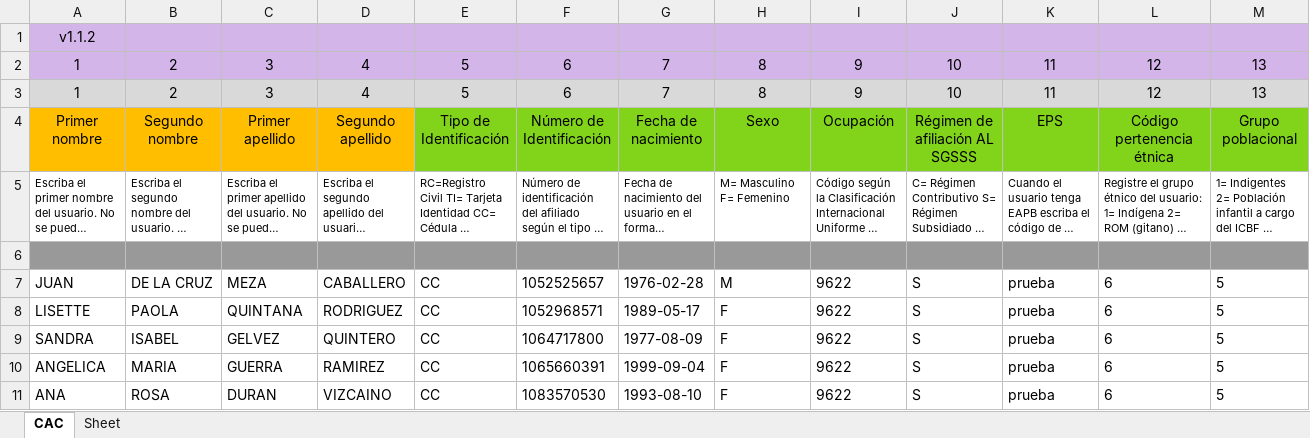
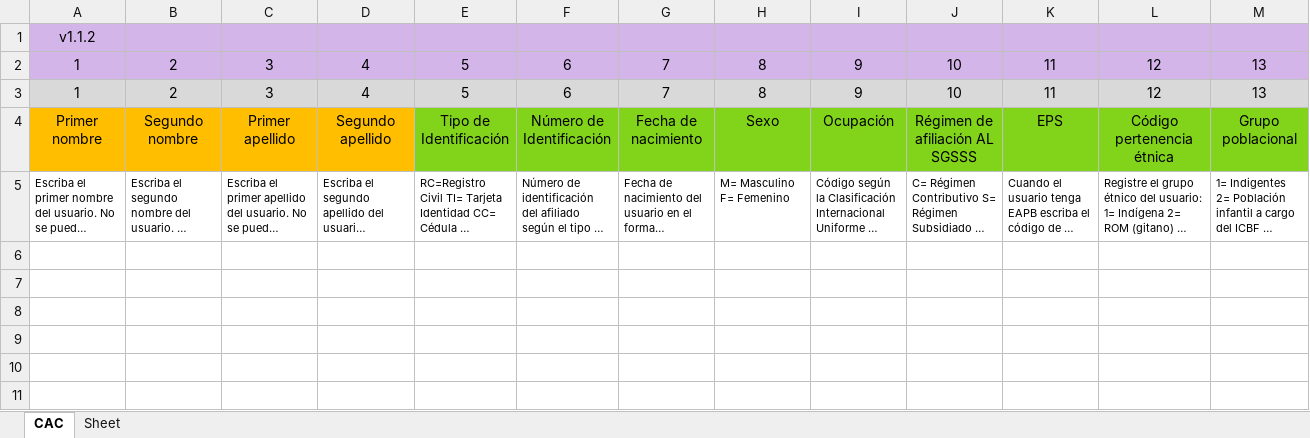
Before and after one commit to Felipeagq/altos-costos-ml, an Excel workbook: prueba2.xlsx, sheet CAC, drawn as a sheet; only a part is shown; long unchanged cells end in …; values as stored, in another font and other column widths than the file's, no borders; rows hold the shown columns only; the diff names each change by its address in the sheet, - before the commit and + after, or states it on an @@ line.

```diff
--- a/prueba2.xlsx (sheet CAC)
+++ b/prueba2.xlsx (sheet CAC)
-row 6: (empty)
-row 7: JUAN | DE LA CRUZ | MEZA | CABALLERO | CC | 1052525657 | 1976-02-28 | M | 9622 | S | prueba | 6 | 5
-row 8: LISETTE | PAOLA | QUINTANA | RODRIGUEZ | CC | 1052968571 | 1989-05-17 | F | 9622 | S | prueba | 6 | 5
-row 9: SANDRA | ISABEL | GELVEZ | QUINTERO | CC | 1064717800 | 1977-08-09 | F | 9622 | S | prueba | 6 | 5
-row 10: ANGELICA | MARIA | GUERRA | RAMIREZ | CC | 1065660391 | 1999-09-04 | F | 9622 | S | prueba | 6 | 5
-row 11: ANA | ROSA | DURAN | VIZCAINO | CC | 1083570530 | 1993-08-10 | F | 9622 | S | prueba | 6 | 5
```
Also changed, not shown: 8 other files.
